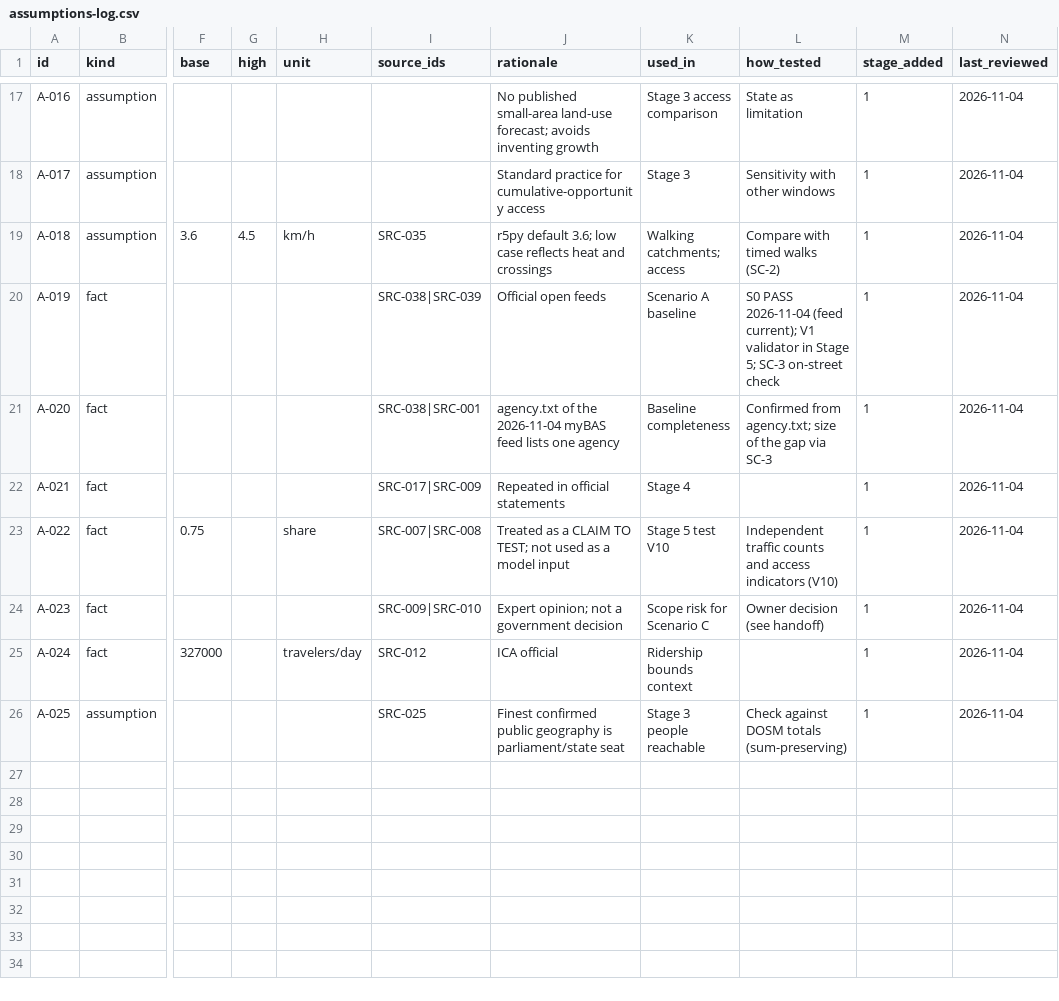
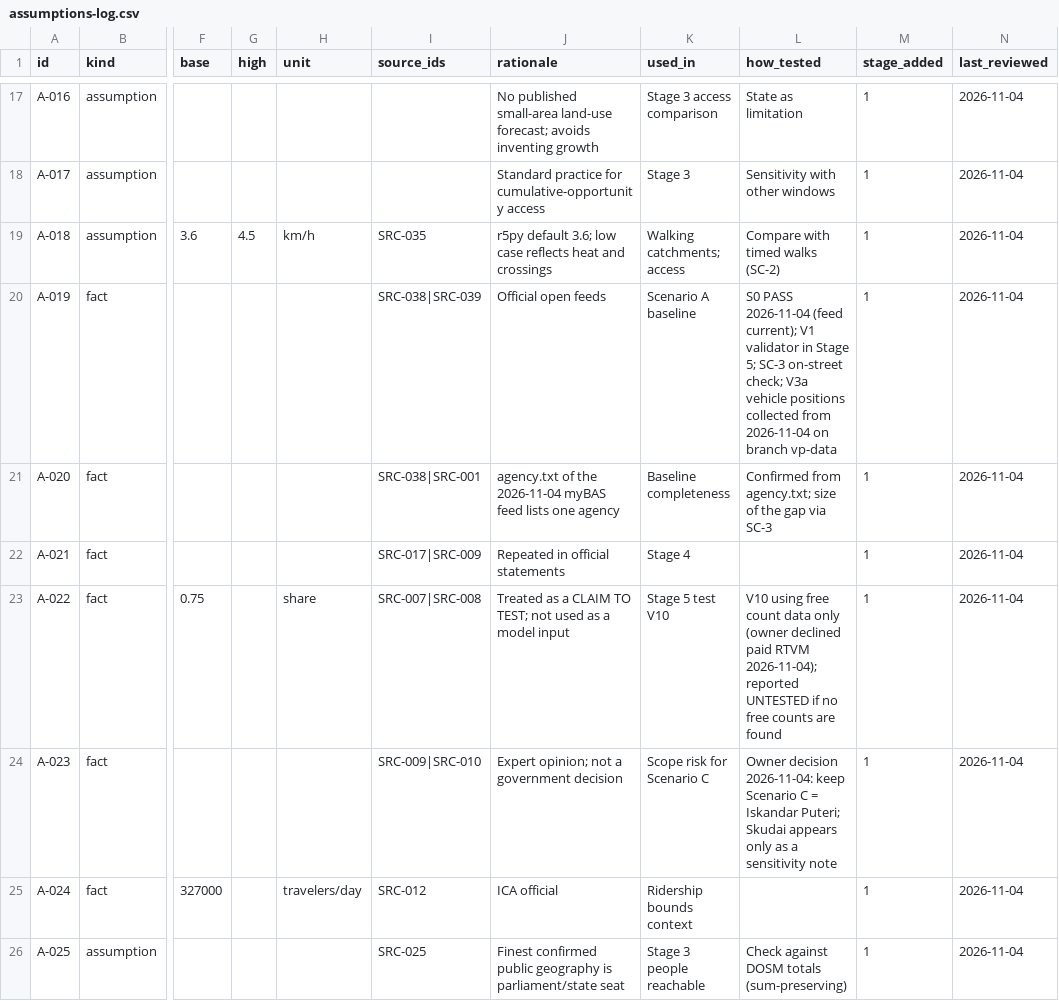
Before and after one commit to tuahhamid/jb-metro, a CSV file: docs/assumptions/assumptions-log.csv, drawn as a sheet; only a part is shown, gaps mark what is left out; the diff names each change by its address in the sheet, - before the commit and + after, or states it on an @@ line.

```diff
--- a/docs/assumptions/assumptions-log.csv
+++ b/docs/assumptions/assumptions-log.csv
-L20 (how_tested): …SC-3 on-street check
+L20 (how_tested): …SC-3 on-street check; V3a vehicle positions collected from 2026-11-04 on branch vp-data
-L23 (how_tested): Independent traffic counts and access indicators (V10)
+L23 (how_tested): V10 using free count data only (owner declined paid RTVM 2026-11-04); reported UNTESTED if no free counts are found
-L24 (how_tested): Owner decision (see handoff)
+L24 (how_tested): Owner decision 2026-11-04: keep Scenario C = Iskandar Puteri; Skudai appears only as a sensitivity note
```
Also changed, not shown: docs/sources/source-register.csv, 10 other files.
